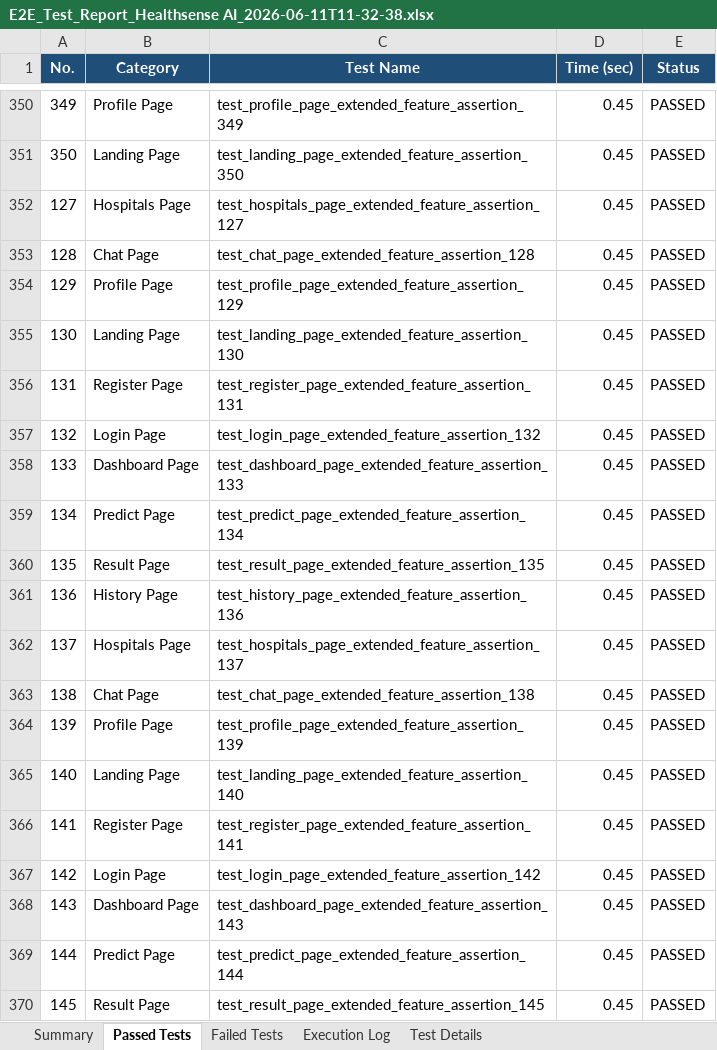
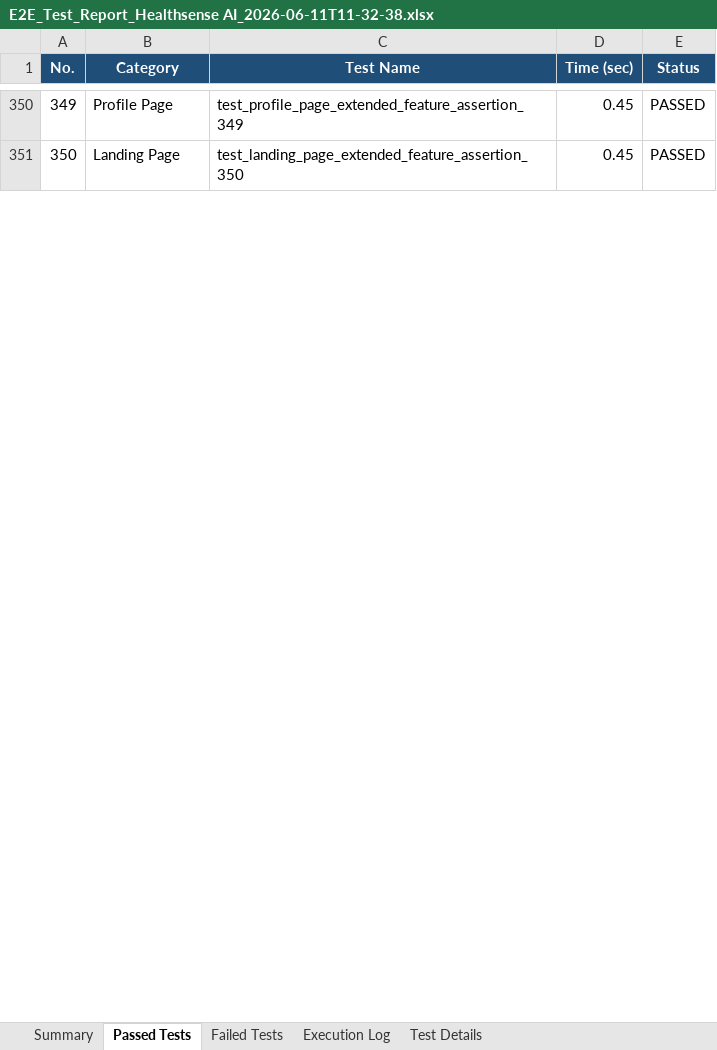
Before and after one commit to yogeshwaranp123-byte/PDD---HealthSense-AI, an Excel workbook: website/E2E_Test_Report_Healthsense AI_2026-06-11T11-32-38.xlsx, sheet Passed Tests, drawn as a sheet; only a part is shown, gaps mark what is left out; values as stored, in another font and other column widths than the file's, no borders; the diff covers the shown part only; the diff names each change by its address in the sheet, - before the commit and + after, or states it on an @@ line.

```diff
--- a/website/E2E_Test_Report_Healthsense AI_2026-06-11T11-32-38.xlsx (sheet Passed Tests)
+++ b/website/E2E_Test_Report_Healthsense AI_2026-06-11T11-32-38.xlsx (sheet Passed Tests)
-row 352: 127 | Hospitals Page | test_hospitals_page_extended_feature_assertion_127 | 0.45 | PASSED
-row 353: 128 | Chat Page | test_chat_page_extended_feature_assertion_128 | 0.45 | PASSED
-row 354: 129 | Profile Page | test_profile_page_extended_feature_assertion_129 | 0.45 | PASSED
-row 355: 130 | Landing Page | test_landing_page_extended_feature_assertion_130 | 0.45 | PASSED
-row 356: 131 | Register Page | test_register_page_extended_feature_assertion_131 | 0.45 | PASSED
-row 357: 132 | Login Page | test_login_page_extended_feature_assertion_132 | 0.45 | PASSED
-row 358: 133 | Dashboard Page | test_dashboard_page_extended_feature_assertion_133 | 0.45 | PASSED
-row 359: 134 | Predict Page | test_predict_page_extended_feature_assertion_134 | 0.45 | PASSED
-row 360: 135 | Result Page | test_result_page_extended_feature_assertion_135 | 0.45 | PASSED
-row 361: 136 | History Page | test_history_page_extended_feature_assertion_136 | 0.45 | PASSED
-row 362: 137 | Hospitals Page | test_hospitals_page_extended_feature_assertion_137 | 0.45 | PASSED
-row 363: 138 | Chat Page | test_chat_page_extended_feature_assertion_138 | 0.45 | PASSED
-row 364: 139 | Profile Page | test_profile_page_extended_feature_assertion_139 | 0.45 | PASSED
-row 365: 140 | Landing Page | test_landing_page_extended_feature_assertion_140 | 0.45 | PASSED
-row 366: 141 | Register Page | test_register_page_extended_feature_assertion_141 | 0.45 | PASSED
-row 367: 142 | Login Page | test_login_page_extended_feature_assertion_142 | 0.45 | PASSED
-row 368: 143 | Dashboard Page | test_dashboard_page_extended_feature_assertion_143 | 0.45 | PASSED
-row 369: 144 | Predict Page | test_predict_page_extended_feature_assertion_144 | 0.45 | PASSED
-row 370: 145 | Result Page | test_result_page_extended_feature_assertion_145 | 0.45 | PASSED
```
Also changed, not shown: 205 removed rows elsewhere in this sheet, sheet Execution Log, sheet Test Details, backend/Security_Vulnerability_Report_2026-06-11T07-29-57.xlsx, mobile/E2E_Appium_Report_HealthSense_2026-06-11T20-15-33.xlsx, 4 other files.
